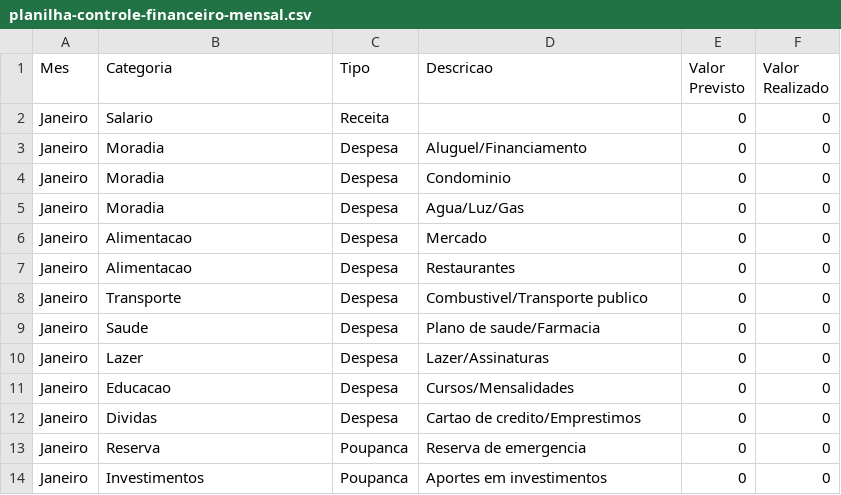
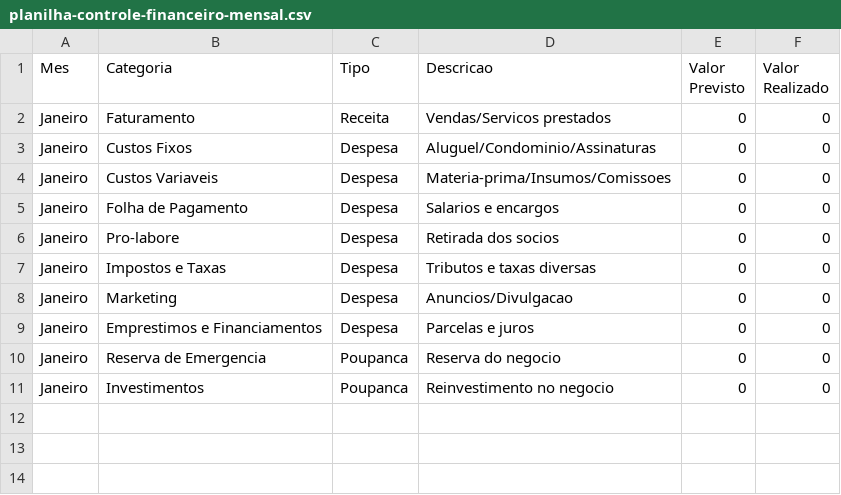
Before and after one commit to mognondb/mognon, a CSV file: assets/downloads/planilha-controle-financeiro-mensal.csv, drawn as a sheet.

```diff
--- a/assets/downloads/planilha-controle-financeiro-mensal.csv
+++ b/assets/downloads/planilha-controle-financeiro-mensal.csv
@@ -1,14 +1,11 @@
 Mes;Categoria;Tipo;Descricao;Valor Previsto;Valor Realizado
-Janeiro;Salario;Receita;;0;0
-Janeiro;Moradia;Despesa;Aluguel/Financiamento;0;0
-Janeiro;Moradia;Despesa;Condominio;0;0
-Janeiro;Moradia;Despesa;Agua/Luz/Gas;0;0
-Janeiro;Alimentacao;Despesa;Mercado;0;0
-Janeiro;Alimentacao;Despesa;Restaurantes;0;0
-Janeiro;Transporte;Despesa;Combustivel/Transporte publico;0;0
-Janeiro;Saude;Despesa;Plano de saude/Farmacia;0;0
-Janeiro;Lazer;Despesa;Lazer/Assinaturas;0;0
-Janeiro;Educacao;Despesa;Cursos/Mensalidades;0;0
-Janeiro;Dividas;Despesa;Cartao de credito/Emprestimos;0;0
-Janeiro;Reserva;Poupanca;Reserva de emergencia;0;0
-Janeiro;Investimentos;Poupanca;Aportes em investimentos;0;0
+Janeiro;Faturamento;Receita;Vendas/Servicos prestados;0;0
+Janeiro;Custos Fixos;Despesa;Aluguel/Condominio/Assinaturas;0;0
+Janeiro;Custos Variaveis;Despesa;Materia-prima/Insumos/Comissoes;0;0
+Janeiro;Folha de Pagamento;Despesa;Salarios e encargos;0;0
+Janeiro;Pro-labore;Despesa;Retirada dos socios;0;0
+Janeiro;Impostos e Taxas;Despesa;Tributos e taxas diversas;0;0
+Janeiro;Marketing;Despesa;Anuncios/Divulgacao;0;0
+Janeiro;Emprestimos e Financiamentos;Despesa;Parcelas e juros;0;0
+Janeiro;Reserva de Emergencia;Poupanca;Reserva do negocio;0;0
+Janeiro;Investimentos;Poupanca;Reinvestimento no negocio;0;0
```
Also changed, not shown: 4 other files.
